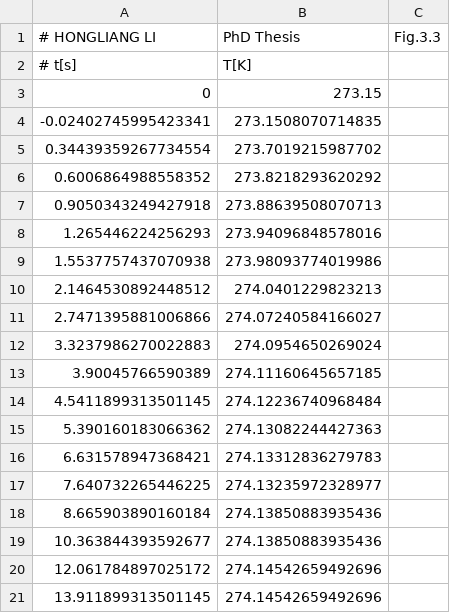
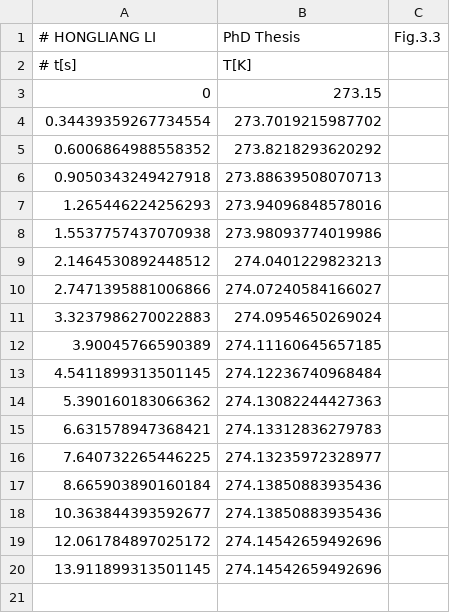
Before and after one commit to Raiden-Numerics/mufem, a CSV file: Thermal/Guenin_2011_Heat_Transfer_Electronic_Design/data/Die_Temperature_Reference.csv, drawn as a sheet.

```diff
--- a/Thermal/Guenin_2011_Heat_Transfer_Electronic_Design/data/Die_Temperature_Reference.csv
+++ b/Thermal/Guenin_2011_Heat_Transfer_Electronic_Design/data/Die_Temperature_Reference.csv
@@ -3,3 +3,2 @@
 0, 273.15
--0.02402745995423341, 273.1508070714835
 0.34439359267734554, 273.7019215987702
```
Also changed, not shown: Electromagnetics/Compumag-Team7-Asymmetrical-Conductor-with-a-Hole/results/Bz_A1-B1_mufem.csv, Electromagnetics/Compumag-Team7-Asymmetrical-Conductor-with-a-Hole/results/Bz_A2-B2_mufem.csv, 36 other files.
